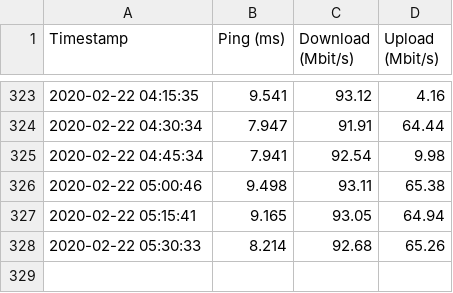
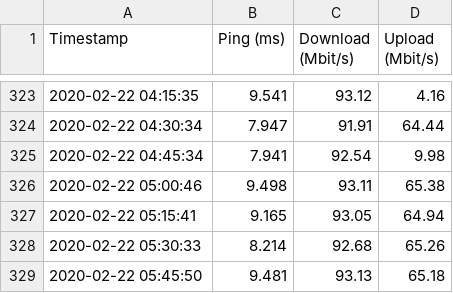
Before and after one commit to stwolny/broadband-monitoring, a CSV file: speedtest.csv, drawn as a sheet; only a part is shown, gaps mark what is left out; the diff names each change by its address in the sheet, - before the commit and + after, or states it on an @@ line.

Commit message:
updated speedtest data

```diff
--- a/speedtest.csv
+++ b/speedtest.csv
+row 329: 2020-02-22 05:45:50 | 9.481 | 93.13 | 65.18
```
